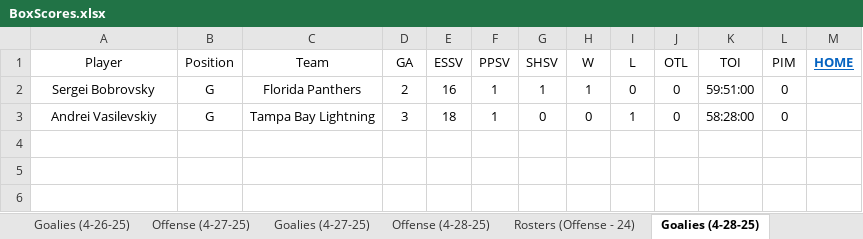
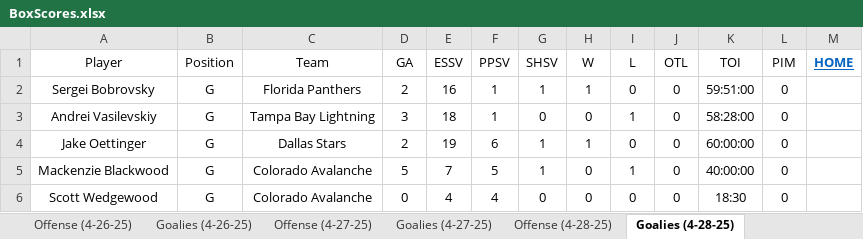
Before and after one commit to cmwrite/NHLStats, an Excel workbook: 2024_2025/Playoffs/BoxScores.xlsx, sheet Goalies (4-28-25), drawn as a sheet; values as stored, in another font and other column widths than the file's, no borders; the diff names each change by its address in the sheet, - before the commit and + after, or states it on an @@ line.

```diff
--- a/2024_2025/Playoffs/BoxScores.xlsx (sheet Goalies (4-28-25))
+++ b/2024_2025/Playoffs/BoxScores.xlsx (sheet Goalies (4-28-25))
+row 4: Jake Oettinger | G | Dallas Stars | 2 | 19 | 6 | 1 | 1 | 0 | 0 | 60:00:00 | 0
+row 5: Mackenzie Blackwood | G | Colorado Avalanche | 5 | 7 | 5 | 1 | 0 | 1 | 0 | 40:00:00 | 0
+row 6: Scott Wedgewood | G | Colorado Avalanche | 0 | 4 | 4 | 0 | 0 | 0 | 0 | 18:30 | 0
```
Also changed, not shown: sheet Offense (4-28-25), sheet Scores (5-1-25), sheet Scores (4-28-25), sheet Scores (5-2-25), other sheet tabs, 2024_2025/Playoffs/Brackets.xlsx.
